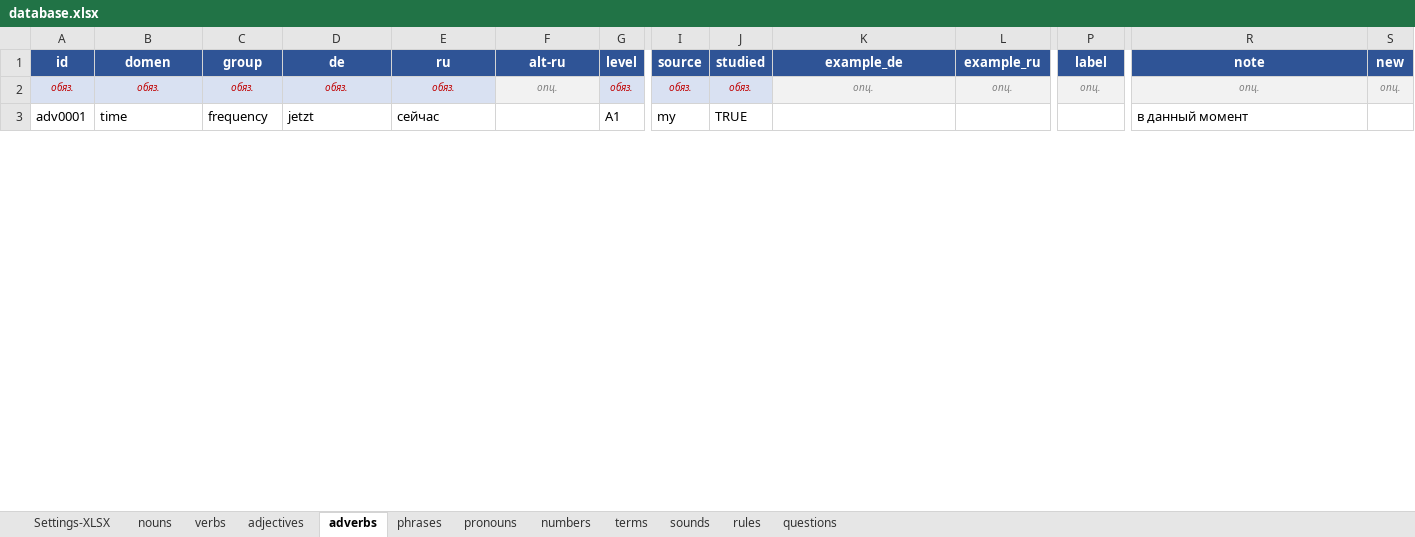
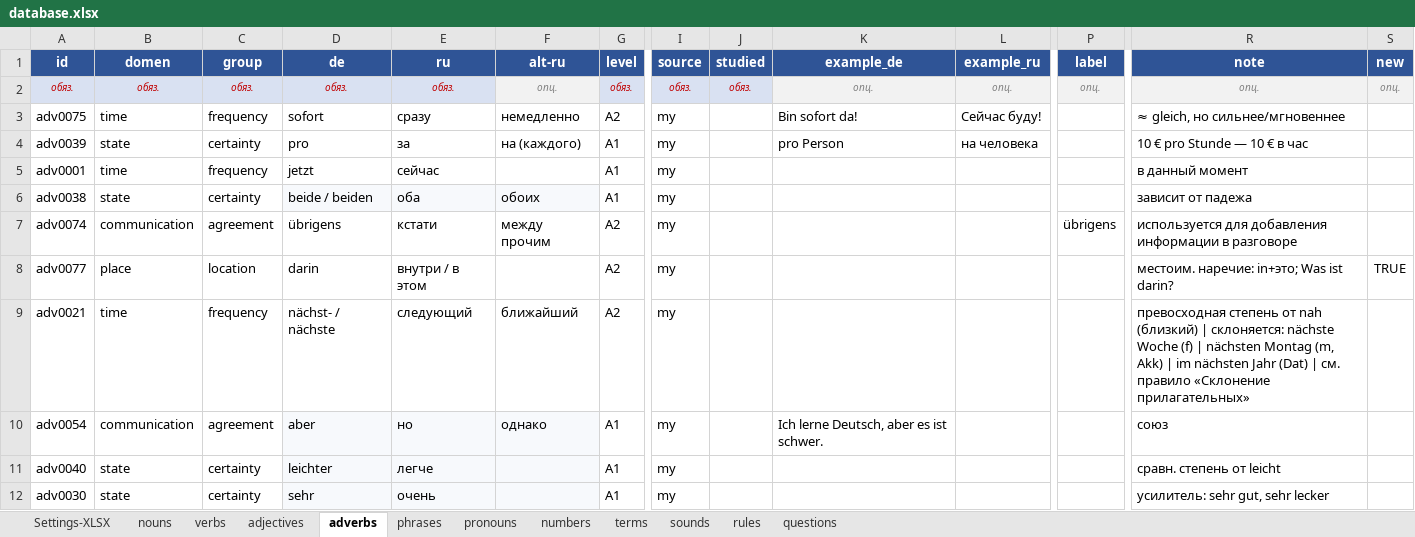
Before and after one commit to R4-studio/deutsch-tools, an Excel workbook: database.xlsx, sheet adverbs, drawn as a sheet; only a part is shown, gaps mark what is left out; values as stored, in another font and other column widths than the file's, no borders; charts and pictures not drawn; addresses are those after the commit; rows hold the shown columns only; the diff covers the shown part only; the diff names each change by its address in the sheet, - before the commit and + after, or states it on an @@ line.

```diff
--- a/database.xlsx (sheet adverbs)
+++ b/database.xlsx (sheet adverbs)
+row 3: adv0075 | time | frequency | sofort | сразу | немедленно | A2 | my |  | Bin sofort da! | Сейчас буду! |  | ≈ gleich, но сильнее/мгновеннее
+row 4: adv0039 | state | certainty | pro | за | на (каждого) | A1 | my |  | pro Person | на человека |  | 10 € pro Stunde — 10 € в час
-J5 (studied): TRUE
+J5 (studied): (empty)
+row 6: adv0038 | state | certainty | beide / beiden | оба | обоих | A1 | my |  |  |  |  | зависит от падежа
+row 7: adv0074 | communication | agreement | übrigens | кстати | между прочим | A2 | my |  |  |  | übrigens | используется для добавления информации в разговоре
+row 8: adv0077 | place | location | darin | внутри / в этом |  | A2 | my |  |  |  |  | местоим. наречие: in+это; Was ist darin? | TRUE
+row 9: adv0021 | time | frequency | nächst- / nächste | следующий | ближайший | A2 | my |  |  |  |  | превосходная степень от nah (близкий) | склоняется: nächste Woche (f) | nächsten Montag (m, Akk) | im nächsten Jahr (Dat) | см. правило «Склонение прилагательных»
+row 10: adv0054 | communication | agreement | aber | но | однако | A1 | my |  | Ich lerne Deutsch, aber es ist schwer. |  |  | союз
+row 11: adv0040 | state | certainty | leichter | легче |  | A1 | my |  |  |  |  | сравн. степень от leicht
+row 12: adv0030 | state | certainty | sehr | очень |  | A1 | my |  |  |  |  | усилитель: sehr gut, sehr lecker
```
Also changed, not shown: 43 added rows, 50 removed rows, 1 moved row and 23 edited cells elsewhere in this sheet, sheet nouns, sheet adjectives, sheet verbs, sheet phrases, sheet numbers, sheet rules, 1 more sheet, 4 other files.
